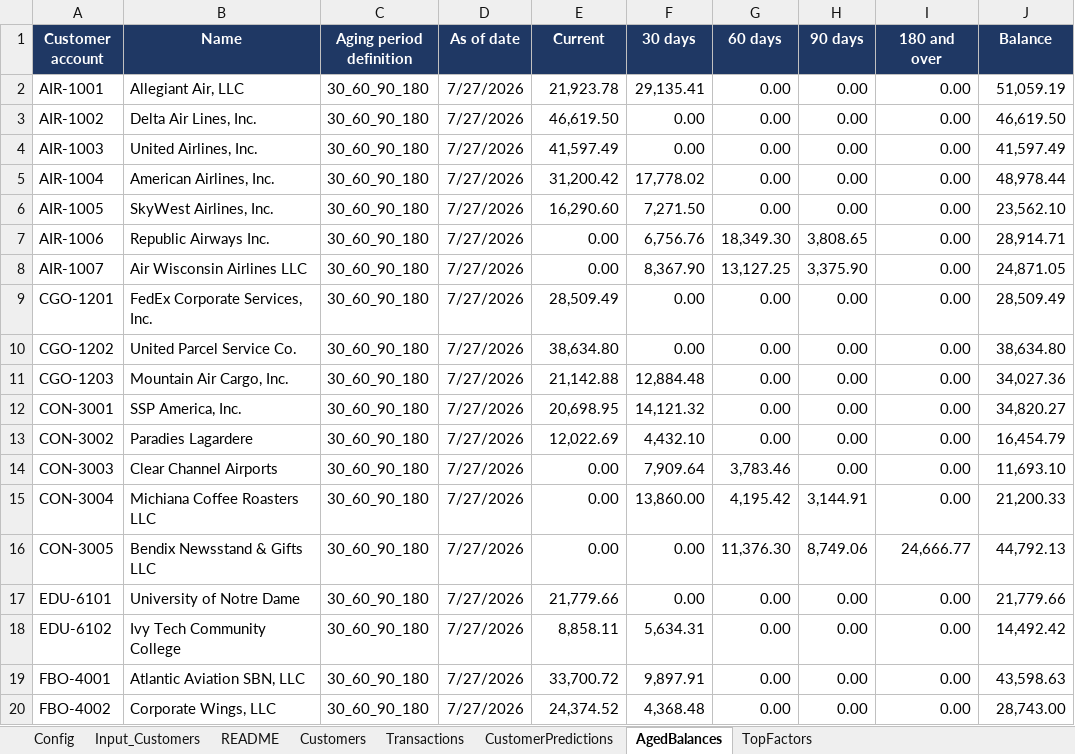
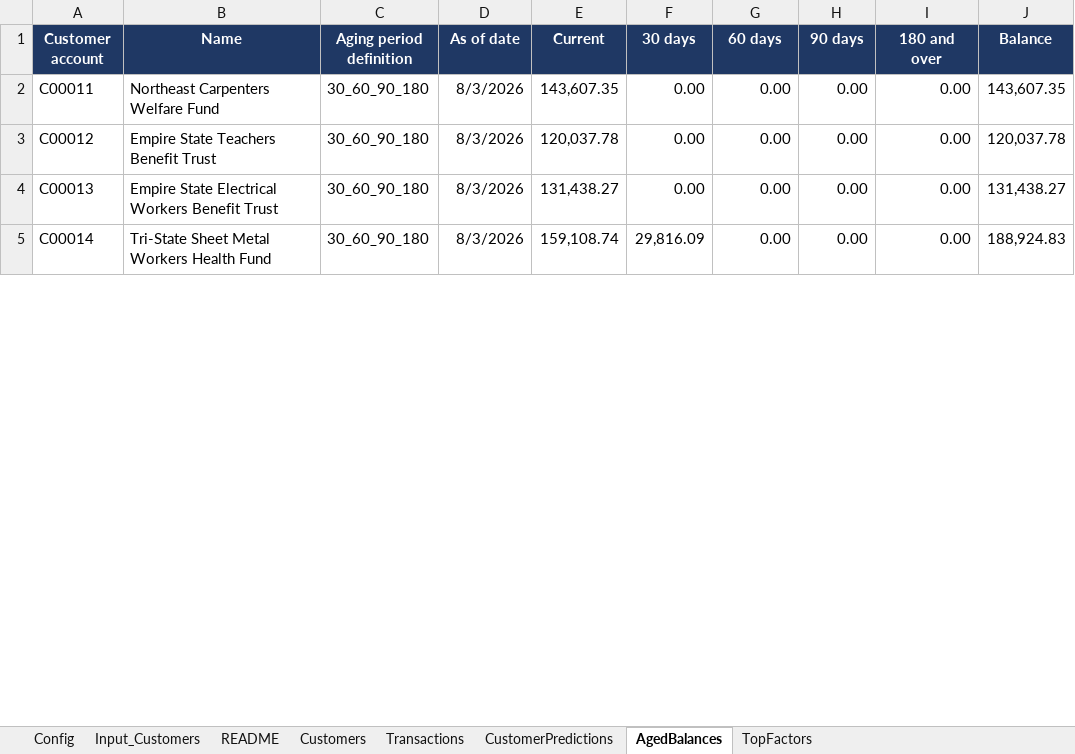
Before and after one commit to RSM-D365-Sales/customer-payment-prediction, an Excel workbook: data/PaymentPrediction-Demo.xlsx, sheet AgedBalances, drawn as a sheet; only a part is shown; values as stored, in another font and other column widths than the file's, no borders; removed rows and columns are numbered as before the commit, all else as after; the diff covers the shown part only; the diff names each change by its address in the sheet, - before the commit and + after, or states it on an @@ line.

Commit message:
new-customers

```diff
--- a/data/PaymentPrediction-Demo.xlsx (sheet AgedBalances)
+++ b/data/PaymentPrediction-Demo.xlsx (sheet AgedBalances)
-row 2: AIR-1001 | Allegiant Air, LLC | 30_60_90_180 | 7/27/2026 | 21,923.78 | 29,135.41 | 0.00 | 0.00 | 0.00 | 51,059.19
-row 3: AIR-1002 | Delta Air Lines, Inc. | 30_60_90_180 | 7/27/2026 | 46,619.50 | 0.00 | 0.00 | 0.00 | 0.00 | 46,619.50
-row 4: AIR-1003 | United Airlines, Inc. | 30_60_90_180 | 7/27/2026 | 41,597.49 | 0.00 | 0.00 | 0.00 | 0.00 | 41,597.49
-row 5: AIR-1004 | American Airlines, Inc. | 30_60_90_180 | 7/27/2026 | 31,200.42 | 17,778.02 | 0.00 | 0.00 | 0.00 | 48,978.44
-row 6: AIR-1005 | SkyWest Airlines, Inc. | 30_60_90_180 | 7/27/2026 | 16,290.60 | 7,271.50 | 0.00 | 0.00 | 0.00 | 23,562.10
-row 7: AIR-1006 | Republic Airways Inc. | 30_60_90_180 | 7/27/2026 | 0.00 | 6,756.76 | 18,349.30 | 3,808.65 | 0.00 | 28,914.71
-row 8: AIR-1007 | Air Wisconsin Airlines LLC | 30_60_90_180 | 7/27/2026 | 0.00 | 8,367.90 | 13,127.25 | 3,375.90 | 0.00 | 24,871.05
-A2 (Customer account): CGO-1201
+A2 (Customer account): C00011
-B2 (Name): FedEx Corporate Services, Inc.
+B2 (Name): Northeast Carpenters Welfare Fund
-D2:D3 (As of date): 7/27/2026
+D2:D3 (As of date): 8/3/2026
-E2 (Current): 28,509.49
+E2 (Current): 143,607.35
-J2 (Balance): 28,509.49
+J2 (Balance): 143,607.35
-A3 (Customer account): CGO-1202
+A3 (Customer account): C00012
-B3 (Name): United Parcel Service Co.
+B3 (Name): Empire State Teachers Benefit Trust
-E3 (Current): 38,634.80
+E3 (Current): 120,037.78
-J3 (Balance): 38,634.80
+J3 (Balance): 120,037.78
-row 11: CGO-1203 | Mountain Air Cargo, Inc. | 30_60_90_180 | 7/27/2026 | 21,142.88 | 12,884.48 | 0.00 | 0.00 | 0.00 | 34,027.36
-row 12: CON-3001 | SSP America, Inc. | 30_60_90_180 | 7/27/2026 | 20,698.95 | 14,121.32 | 0.00 | 0.00 | 0.00 | 34,820.27
-row 13: CON-3002 | Paradies Lagardere | 30_60_90_180 | 7/27/2026 | 12,022.69 | 4,432.10 | 0.00 | 0.00 | 0.00 | 16,454.79
-row 14: CON-3003 | Clear Channel Airports | 30_60_90_180 | 7/27/2026 | 0.00 | 7,909.64 | 3,783.46 | 0.00 | 0.00 | 11,693.10
-row 15: CON-3004 | Michiana Coffee Roasters LLC | 30_60_90_180 | 7/27/2026 | 0.00 | 13,860.00 | 4,195.42 | 3,144.91 | 0.00 | 21,200.33
-row 16: CON-3005 | Bendix Newsstand & Gifts LLC | 30_60_90_180 | 7/27/2026 | 0.00 | 0.00 | 11,376.30 | 8,749.06 | 24,666.77 | 44,792.13
-A4 (Customer account): EDU-6101
+A4 (Customer account): C00013
-B4 (Name): University of Notre Dame
+B4 (Name): Empire State Electrical Workers Benefit Trust
-D4 (As of date): 7/27/2026
+D4 (As of date): 8/3/2026
-E4 (Current): 21,779.66
+E4 (Current): 131,438.27
-J4 (Balance): 21,779.66
+J4 (Balance): 131,438.27
-row 18: EDU-6102 | Ivy Tech Community College | 30_60_90_180 | 7/27/2026 | 8,858.11 | 5,634.31 | 0.00 | 0.00 | 0.00 | 14,492.42
-row 19: FBO-4001 | Atlantic Aviation SBN, LLC | 30_60_90_180 | 7/27/2026 | 33,700.72 | 9,897.91 | 0.00 | 0.00 | 0.00 | 43,598.63
-row 20: FBO-4002 | Corporate Wings, LLC | 30_60_90_180 | 7/27/2026 | 24,374.52 | 4,368.48 | 0.00 | 0.00 | 0.00 | 28,743.00
+row 5: C00014 | Tri-State Sheet Metal Workers Health Fund | 30_60_90_180 | 8/3/2026 | 159,108.74 | 29,816.09 | 0.00 | 0.00 | 0.00 | 188,924.83
```
Also changed, not shown: 20 added rows, 16 removed rows and 10 edited cells elsewhere in this sheet, sheet Transactions, sheet Customers, sheet CustomerPredictions, sheet TopFactors, sheet Input_Customers, sheet Config, 5 other files.
